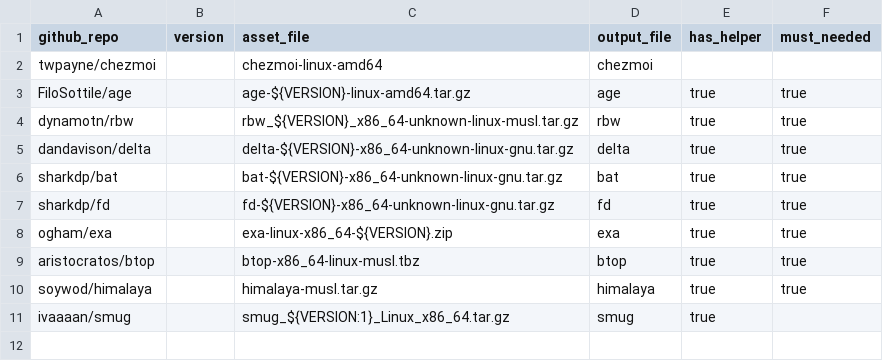
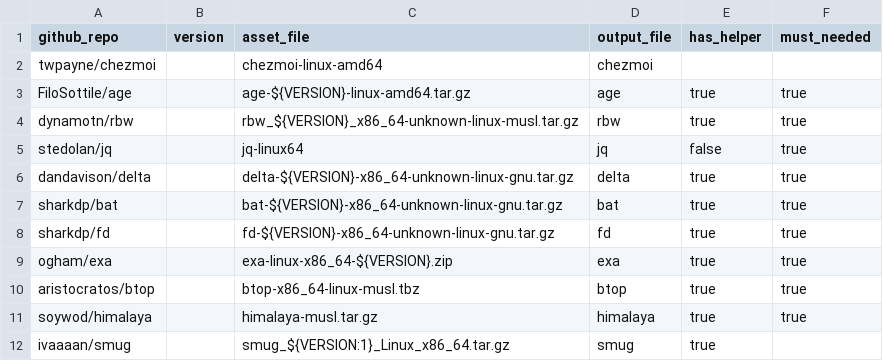
Before and after one commit to dynamotn/dotfiles, a CSV file: home/dot_config/dynamo/binary/linux/data.csv, drawn as a sheet; the diff names each change by its address in the sheet, - before the commit and + after, or states it on an @@ line.

```diff
--- a/home/dot_config/dynamo/binary/linux/data.csv
+++ b/home/dot_config/dynamo/binary/linux/data.csv
+row 5: stedolan/jq |  | jq-linux64 | jq | false | true
```
Also changed, not shown: 1 other file.
